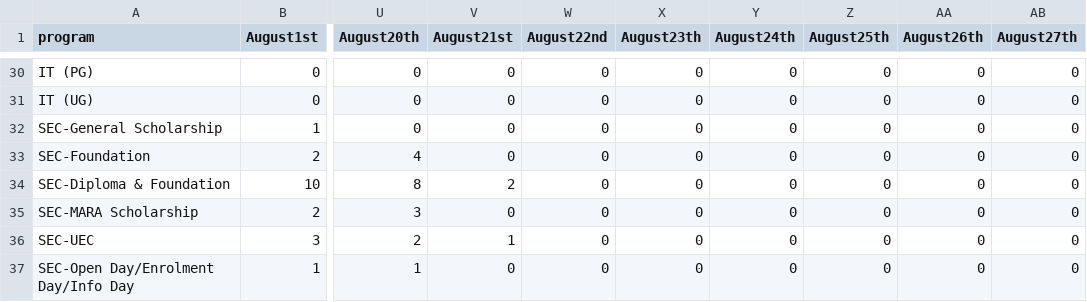
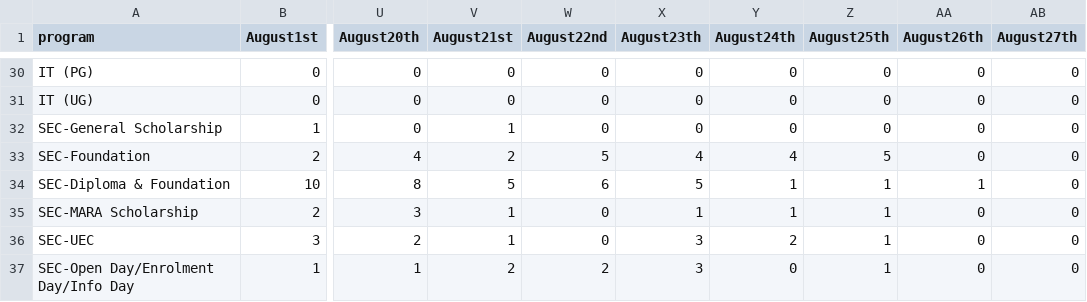
Before and after one commit to YOJU-e/ex1, a CSV file: leads/2024/August_2024.csv, drawn as a sheet; only a part is shown, gaps mark what is left out; the diff covers the shown part only; the diff names each change by its address in the sheet, - before the commit and + after, or states it on an @@ line.

```diff
--- a/leads/2024/August_2024.csv
+++ b/leads/2024/August_2024.csv
-V32 (August21st): 0
+V32 (August21st): 1
-V33 (August21st): 0
+V33 (August21st): 2
-W33 (August22nd): 0
+W33 (August22nd): 5
-X33 (August23th): 0
+X33 (August23th): 4
-Y33 (August24th): 0
+Y33 (August24th): 4
-Z33 (August25th): 0
+Z33 (August25th): 5
-V34 (August21st): 2
+V34 (August21st): 5
-W34 (August22nd): 0
+W34 (August22nd): 6
-X34 (August23th): 0
+X34 (August23th): 5
-Y34:Y35 (August24th): 0
+Y34:Y35 (August24th): 1
-Z34:Z37 (August25th): 0
+Z34:Z37 (August25th): 1
-AA34 (August26th): 0
+AA34 (August26th): 1
-V35 (August21st): 0
+V35 (August21st): 1
-X35 (August23th): 0
+X35 (August23th): 1
-X36:X37 (August23th): 0
+X36:X37 (August23th): 3
-Y36 (August24th): 0
+Y36 (August24th): 2
-V37 (August21st): 0
+V37 (August21st): 2
-W37 (August22nd): 0
+W37 (August22nd): 2
```
Also changed, not shown: 31 edited cells elsewhere in this file.
